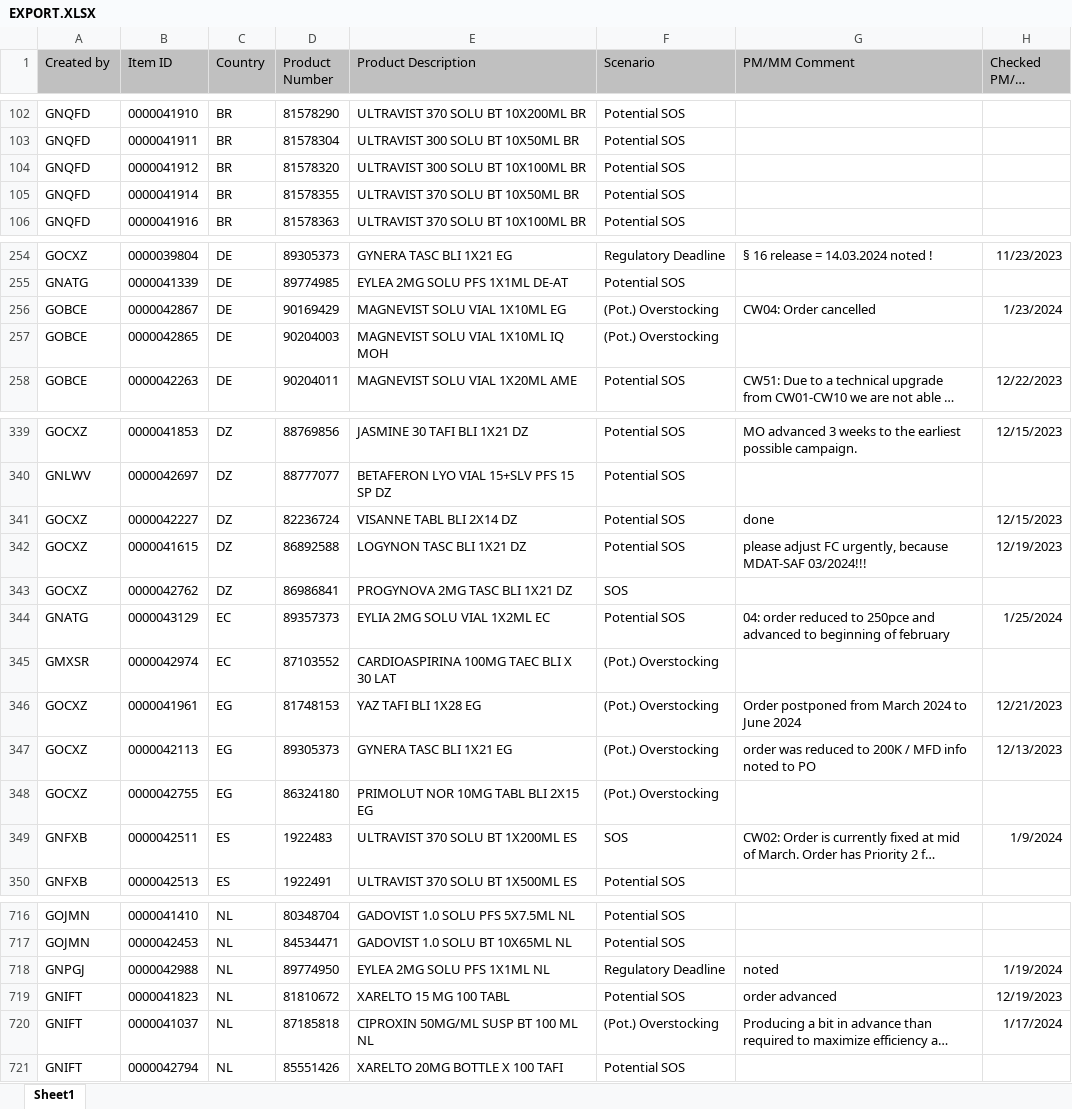
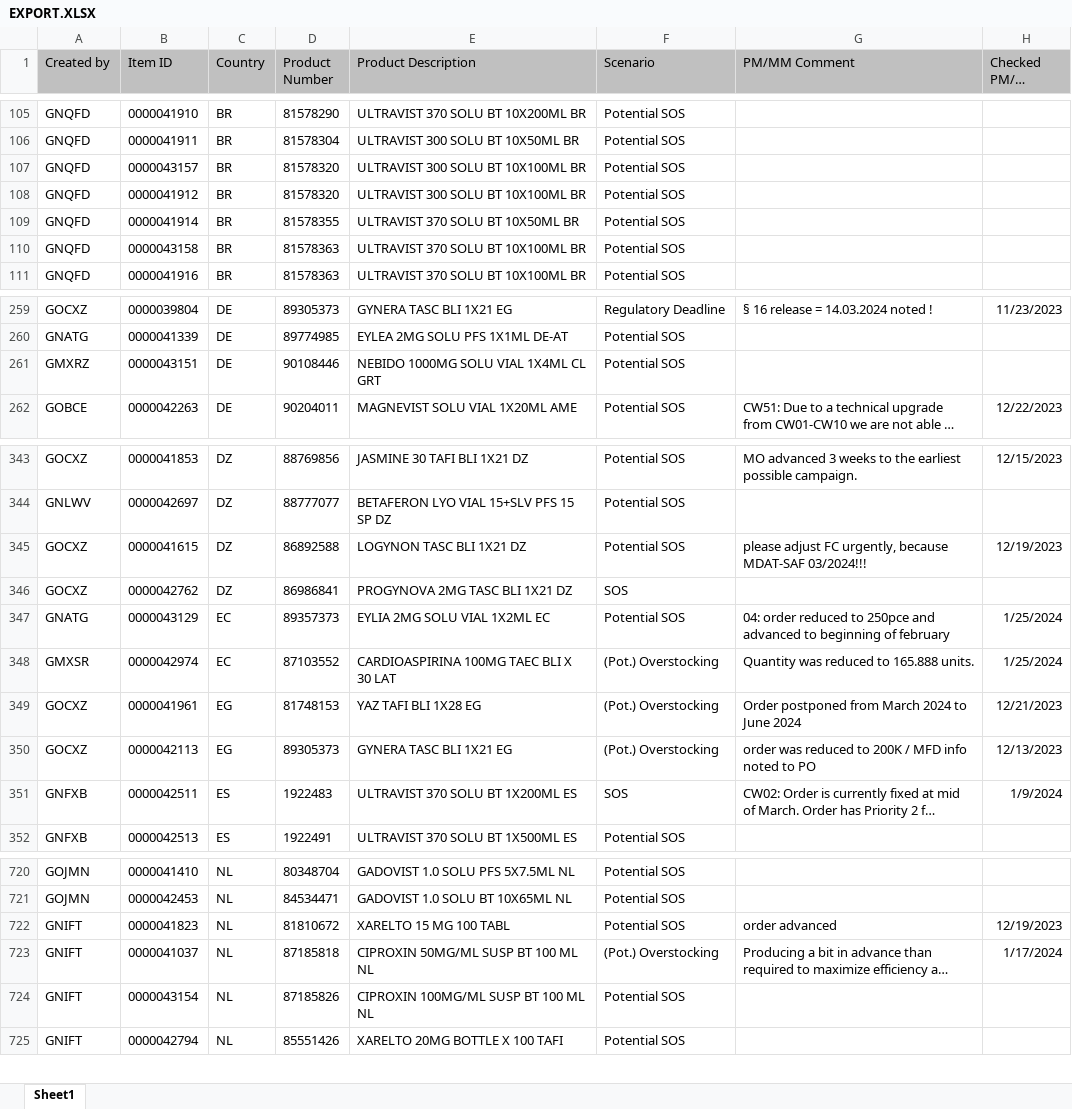
Before and after one commit to janphoenix/rct2, an Excel workbook: EXPORT.XLSX, sheet Sheet1, drawn as a sheet; only a part is shown, gaps mark what is left out; long unchanged cells end in …; values as stored, in another font and other column widths than the file's, no borders; removed rows and columns are numbered as before the commit, all else as after; the diff covers the shown part only; the diff names each change by its address in the sheet, - before the commit and + after, or states it on an @@ line.

```diff
--- a/EXPORT.XLSX (sheet Sheet1)
+++ b/EXPORT.XLSX (sheet Sheet1)
+row 107: GNQFD | 0000043157 | BR | 81578320 | ULTRAVIST 300 SOLU BT 10X100ML BR | Potential SOS
+row 110: GNQFD | 0000043158 | BR | 81578363 | ULTRAVIST 370 SOLU BT 10X100ML BR | Potential SOS
-row 256: GOBCE | 0000042867 | DE | 90169429 | MAGNEVIST SOLU VIAL 1X10ML EG | (Pot.) Overstocking | CW04: Order cancelled | 1/23/2024
-row 257: GOBCE | 0000042865 | DE | 90204003 | MAGNEVIST SOLU VIAL 1X10ML IQ MOH | (Pot.) Overstocking
+row 261: GMXRZ | 0000043151 | DE | 90108446 | NEBIDO 1000MG SOLU VIAL 1X4ML CL GRT | Potential SOS
-row 341: GOCXZ | 0000042227 | DZ | 82236724 | VISANNE TABL BLI 2X14 DZ | Potential SOS | done | 12/15/2023
-G348 (PM/MM Comment): (empty)
+G348 (PM/MM Comment): Quantity was reduced to 165.888 units.
-H348 (Checked PM/MM Date): (empty)
+H348 (Checked PM/MM Date): 1/25/2024
-row 348: GOCXZ | 0000042755 | EG | 86324180 | PRIMOLUT NOR 10MG TABL BLI 2X15 EG | (Pot.) Overstocking
-row 718: GNPGJ | 0000042988 | NL | 89774950 | EYLEA 2MG SOLU PFS 1X1ML NL | Regulatory Deadline | noted | 1/19/2024
+row 724: GNIFT | 0000043154 | NL | 87185826 | CIPROXIN 100MG/ML SUSP BT 100 ML NL | Potential SOS
```
Also changed, not shown: 16 added rows, 10 removed rows and 40 edited cells elsewhere in this sheet.
